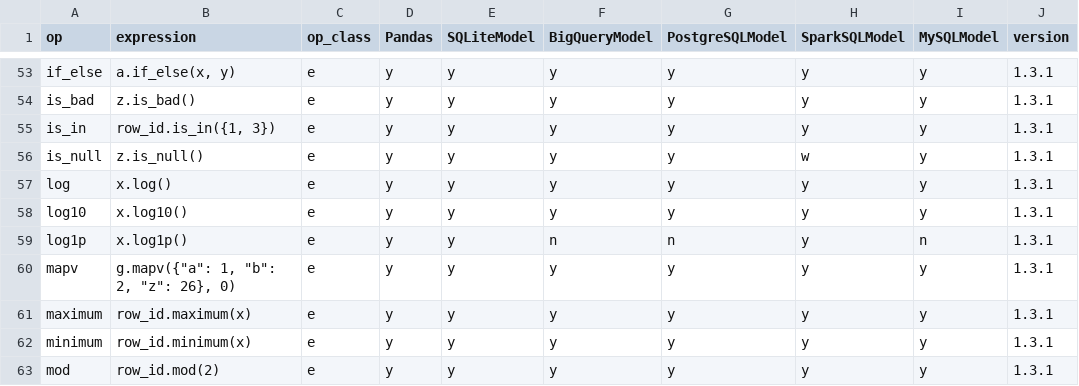
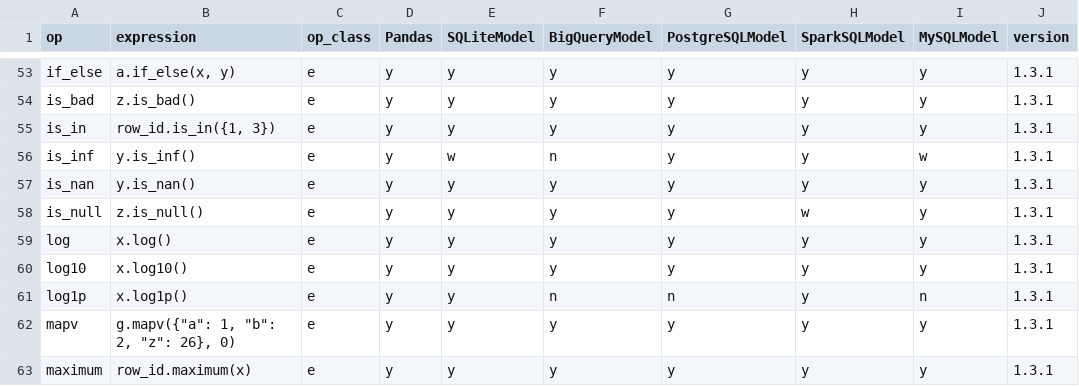
Before and after one commit to WinVector/data_algebra, a CSV file: Examples/Methods/op_catalog.csv, drawn as a sheet; only a part is shown, gaps mark what is left out; the shorter side is filled out with more unchanged rows; the diff names each change by its address in the sheet, - before the commit and + after, or states it on an @@ line.

```diff
--- a/Examples/Methods/op_catalog.csv
+++ b/Examples/Methods/op_catalog.csv
+row 56: is_inf | y.is_inf() | e | y | w | n | y | y | w | 1.3.1
+row 57: is_nan | y.is_nan() | e | y | y | y | y | y | y | 1.3.1
```
Also changed, not shown: 22 other files.
